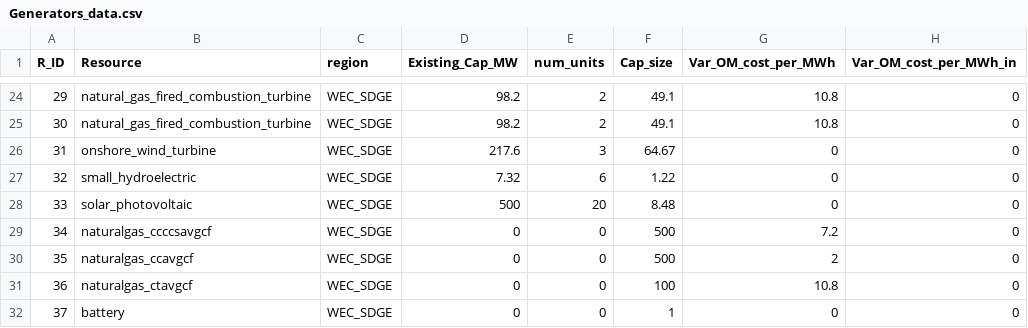
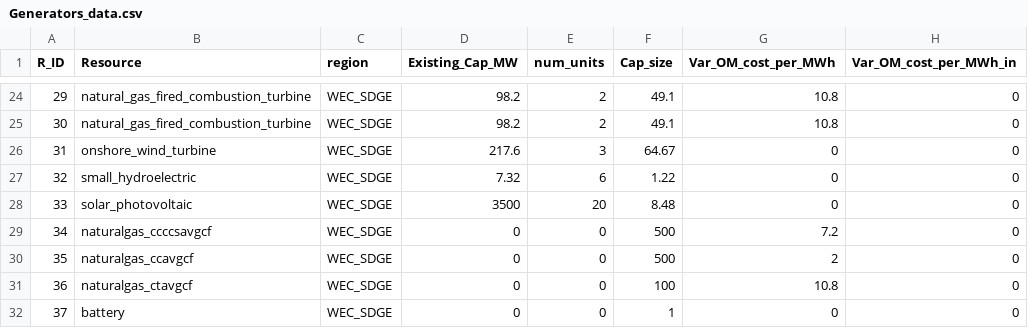
Before and after one commit to pigalleg/energy_reserve, a CSV file: input/uc_data/Generators_data.csv, drawn as a sheet; only a part is shown, gaps mark what is left out; the diff names each change by its address in the sheet, - before the commit and + after, or states it on an @@ line.

```diff
--- a/input/uc_data/Generators_data.csv
+++ b/input/uc_data/Generators_data.csv
-D28 (Existing_Cap_MW): 500
+D28 (Existing_Cap_MW): 3500
```
Also changed, not shown: 7 other files.
